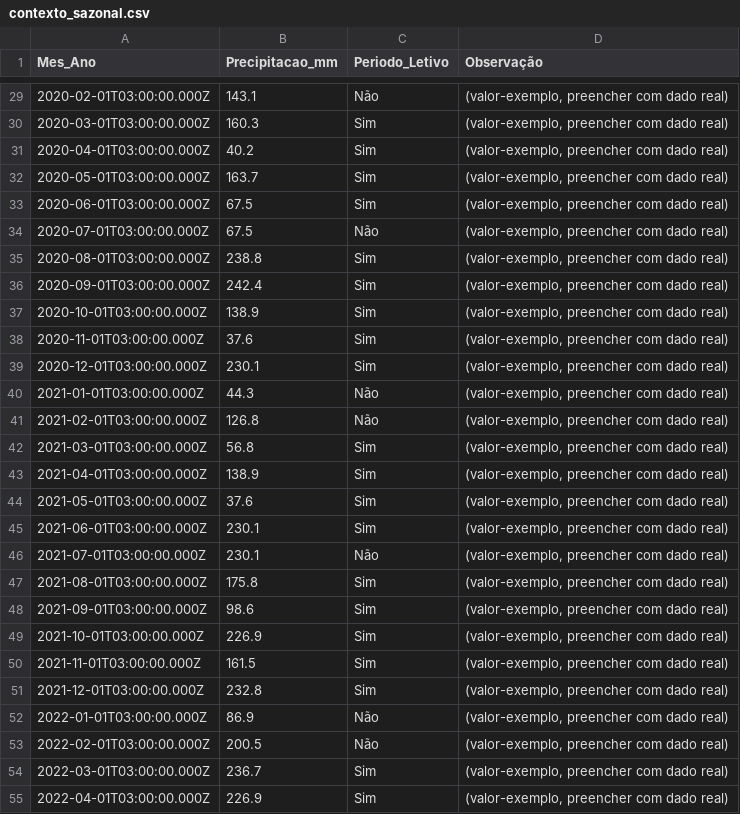
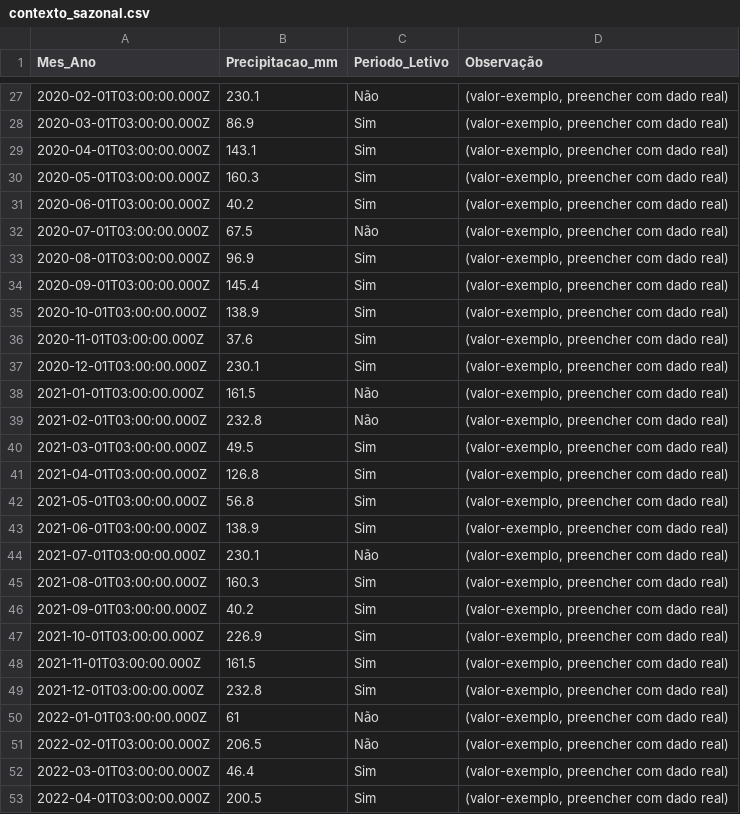
Before and after one commit to adinailson88/malha-previsao-custos, a CSV file: dados_csv/contexto_sazonal.csv, drawn as a sheet; only a part is shown, gaps mark what is left out; the diff covers the shown part only.

```diff
--- a/dados_csv/contexto_sazonal.csv
+++ b/dados_csv/contexto_sazonal.csv
@@ -29,9 +27,9 @@
-2020-02-01T03:00:00.000Z,143.1,Não,"(valor-exemplo, preencher com dado real)"
-2020-03-01T03:00:00.000Z,160.3,Sim,"(valor-exemplo, preencher com dado real)"
-2020-04-01T03:00:00.000Z,40.2,Sim,"(valor-exemplo, preencher com dado real)"
-2020-05-01T03:00:00.000Z,163.7,Sim,"(valor-exemplo, preencher com dado real)"
-2020-06-01T03:00:00.000Z,67.5,Sim,"(valor-exemplo, preencher com dado real)"
+2020-02-01T03:00:00.000Z,230.1,Não,"(valor-exemplo, preencher com dado real)"
+2020-03-01T03:00:00.000Z,86.9,Sim,"(valor-exemplo, preencher com dado real)"
+2020-04-01T03:00:00.000Z,143.1,Sim,"(valor-exemplo, preencher com dado real)"
+2020-05-01T03:00:00.000Z,160.3,Sim,"(valor-exemplo, preencher com dado real)"
+2020-06-01T03:00:00.000Z,40.2,Sim,"(valor-exemplo, preencher com dado real)"
 2020-07-01T03:00:00.000Z,67.5,Não,"(valor-exemplo, preencher com dado real)"
-2020-08-01T03:00:00.000Z,238.8,Sim,"(valor-exemplo, preencher com dado real)"
-2020-09-01T03:00:00.000Z,242.4,Sim,"(valor-exemplo, preencher com dado real)"
+2020-08-01T03:00:00.000Z,96.9,Sim,"(valor-exemplo, preencher com dado real)"
+2020-09-01T03:00:00.000Z,145.4,Sim,"(valor-exemplo, preencher com dado real)"
 2020-10-01T03:00:00.000Z,138.9,Sim,"(valor-exemplo, preencher com dado real)"
@@ -39,11 +37,11 @@
 2020-12-01T03:00:00.000Z,230.1,Sim,"(valor-exemplo, preencher com dado real)"
-2021-01-01T03:00:00.000Z,44.3,Não,"(valor-exemplo, preencher com dado real)"
-2021-02-01T03:00:00.000Z,126.8,Não,"(valor-exemplo, preencher com dado real)"
-2021-03-01T03:00:00.000Z,56.8,Sim,"(valor-exemplo, preencher com dado real)"
-2021-04-01T03:00:00.000Z,138.9,Sim,"(valor-exemplo, preencher com dado real)"
-2021-05-01T03:00:00.000Z,37.6,Sim,"(valor-exemplo, preencher com dado real)"
-2021-06-01T03:00:00.000Z,230.1,Sim,"(valor-exemplo, preencher com dado real)"
+2021-01-01T03:00:00.000Z,161.5,Não,"(valor-exemplo, preencher com dado real)"
+2021-02-01T03:00:00.000Z,232.8,Não,"(valor-exemplo, preencher com dado real)"
+2021-03-01T03:00:00.000Z,49.5,Sim,"(valor-exemplo, preencher com dado real)"
+2021-04-01T03:00:00.000Z,126.8,Sim,"(valor-exemplo, preencher com dado real)"
+2021-05-01T03:00:00.000Z,56.8,Sim,"(valor-exemplo, preencher com dado real)"
+2021-06-01T03:00:00.000Z,138.9,Sim,"(valor-exemplo, preencher com dado real)"
 2021-07-01T03:00:00.000Z,230.1,Não,"(valor-exemplo, preencher com dado real)"
-2021-08-01T03:00:00.000Z,175.8,Sim,"(valor-exemplo, preencher com dado real)"
-2021-09-01T03:00:00.000Z,98.6,Sim,"(valor-exemplo, preencher com dado real)"
+2021-08-01T03:00:00.000Z,160.3,Sim,"(valor-exemplo, preencher com dado real)"
+2021-09-01T03:00:00.000Z,40.2,Sim,"(valor-exemplo, preencher com dado real)"
 2021-10-01T03:00:00.000Z,226.9,Sim,"(valor-exemplo, preencher com dado real)"
@@ -51,5 +49,5 @@
 2021-12-01T03:00:00.000Z,232.8,Sim,"(valor-exemplo, preencher com dado real)"
-2022-01-01T03:00:00.000Z,86.9,Não,"(valor-exemplo, preencher com dado real)"
-2022-02-01T03:00:00.000Z,200.5,Não,"(valor-exemplo, preencher com dado real)"
-2022-03-01T03:00:00.000Z,236.7,Sim,"(valor-exemplo, preencher com dado real)"
-2022-04-01T03:00:00.000Z,226.9,Sim,"(valor-exemplo, preencher com dado real)"
+2022-01-01T03:00:00.000Z,61,Não,"(valor-exemplo, preencher com dado real)"
+2022-02-01T03:00:00.000Z,206.5,Não,"(valor-exemplo, preencher com dado real)"
+2022-03-01T03:00:00.000Z,46.4,Sim,"(valor-exemplo, preencher com dado real)"
+2022-04-01T03:00:00.000Z,200.5,Sim,"(valor-exemplo, preencher com dado real)"
```
Also changed, not shown: 13 removed rows and 57 edited cells elsewhere in this file, dados_csv/filtros_disponiveis.csv, dados_csv/previsao_custo_detalhes.csv, 10 other files.
